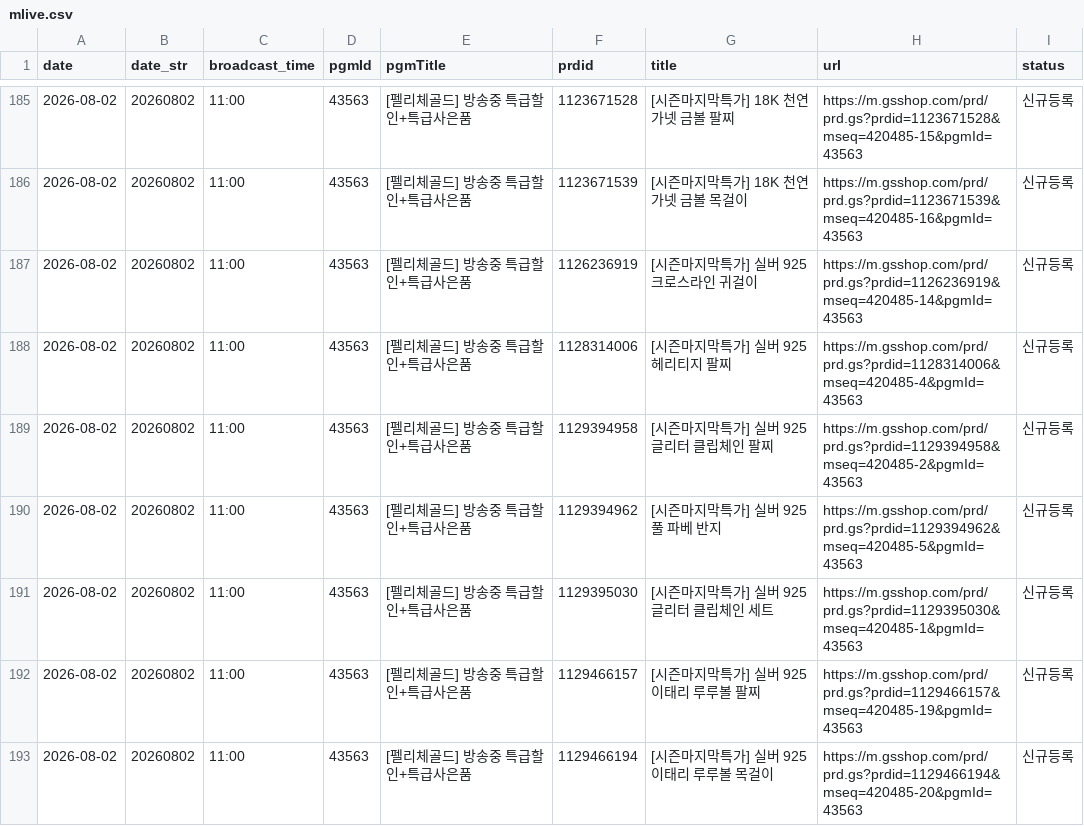
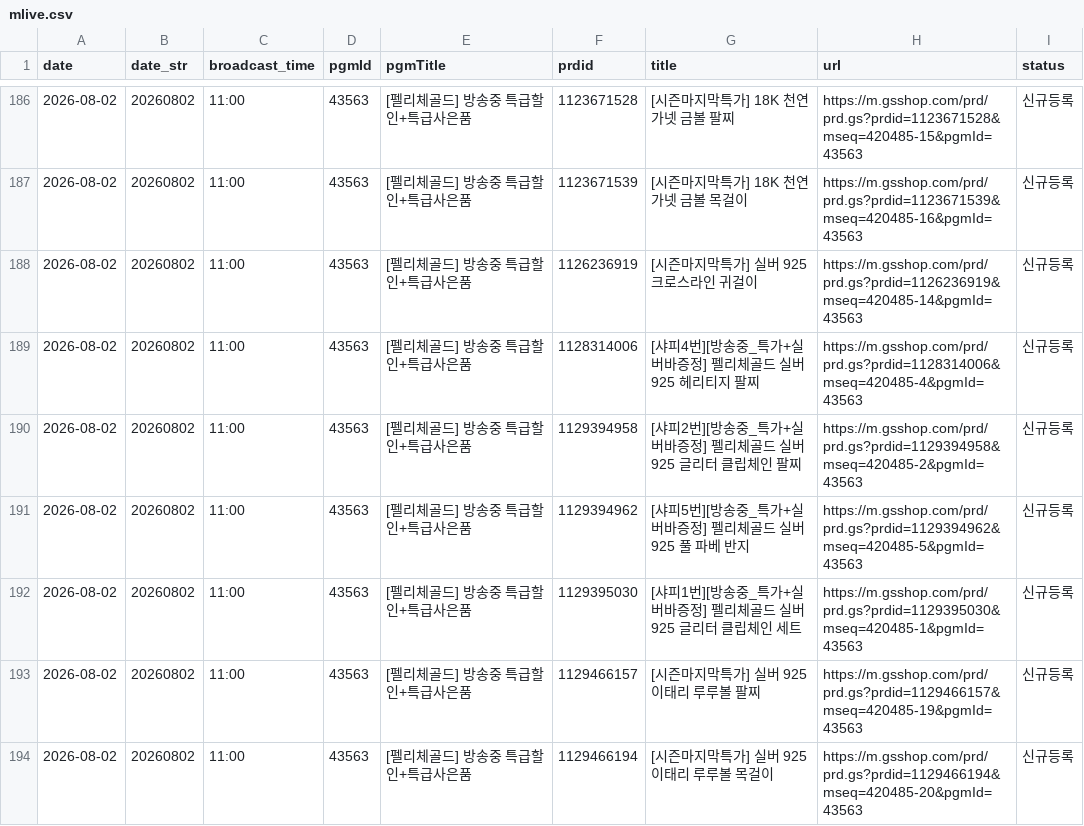
Before and after one commit to poodingcake-hue/GSMOBILE, a CSV file: web-app/public/data/mlive.csv, drawn as a sheet; only a part is shown, gaps mark what is left out; the diff covers the shown part only.

```diff
--- a/web-app/public/data/mlive.csv
+++ b/web-app/public/data/mlive.csv
@@ -187,6 +188,6 @@
 2026-08-02,20260802,11:00,43563,[펠리체골드] 방송중 특급할인+특급사은품,1126236919,[시즌마지막특가] 실버 925 크로스라인 귀걸이,https://m.gsshop.com/prd/prd.gs?prdid=1126236919&mseq=420485-14&pgmId=43563,신규등록
-2026-08-02,20260802,11:00,43563,[펠리체골드] 방송중 특급할인+특급사은품,1128314006,[시즌마지막특가] 실버 925 헤리티지 팔찌,https://m.gsshop.com/prd/prd.gs?prdid=1128314006&mseq=420485-4&pgmId=43563,신규등록
-2026-08-02,20260802,11:00,43563,[펠리체골드] 방송중 특급할인+특급사은품,1129394958,[시즌마지막특가] 실버 925 글리터 클립체인 팔찌,https://m.gsshop.com/prd/prd.gs?prdid=1129394958&mseq=420485-2&pgmId=43563,신규등록
-2026-08-02,20260802,11:00,43563,[펠리체골드] 방송중 특급할인+특급사은품,1129394962,[시즌마지막특가] 실버 925 풀 파베 반지,https://m.gsshop.com/prd/prd.gs?prdid=1129394962&mseq=420485-5&pgmId=43563,신규등록
-2026-08-02,20260802,11:00,43563,[펠리체골드] 방송중 특급할인+특급사은품,1129395030,[시즌마지막특가] 실버 925 글리터 클립체인 세트,https://m.gsshop.com/prd/prd.gs?prdid=1129395030&mseq=420485-1&pgmId=43563,신규등록
+2026-08-02,20260802,11:00,43563,[펠리체골드] 방송중 특급할인+특급사은품,1128314006,[샤피4번][방송중_특가+실버바증정] 펠리체골드 실버 925 헤리티지 팔찌,https://m.gsshop.com/prd/prd.gs?prdid=1128314006&mseq=420485-4&pgmId=43563,신규등록
+2026-08-02,20260802,11:00,43563,[펠리체골드] 방송중 특급할인+특급사은품,1129394958,[샤피2번][방송중_특가+실버바증정] 펠리체골드 실버 925 글리터 클립체인 팔찌,https://m.gsshop.com/prd/prd.gs?prdid=1129394958&mseq=420485-2&pgmId=43563,신규등록
+2026-08-02,20260802,11:00,43563,[펠리체골드] 방송중 특급할인+특급사은품,1129394962,[샤피5번][방송중_특가+실버바증정] 펠리체골드 실버 925 풀 파베 반지,https://m.gsshop.com/prd/prd.gs?prdid=1129394962&mseq=420485-5&pgmId=43563,신규등록
+2026-08-02,20260802,11:00,43563,[펠리체골드] 방송중 특급할인+특급사은품,1129395030,[샤피1번][방송중_특가+실버바증정] 펠리체골드 실버 925 글리터 클립체인 세트,https://m.gsshop.com/prd/prd.gs?prdid=1129395030&mseq=420485-1&pgmId=43563,신규등록
 2026-08-02,20260802,11:00,43563,[펠리체골드] 방송중 특급할인+특급사은품,1129466157,[시즌마지막특가] 실버 925 이태리 루루볼 팔찌,https://m.gsshop.com/prd/prd.gs?prdid=1129466157&mseq=420485-19&pgmId=43563,신규등록
```
Also changed, not shown: 9 added rows, 7 removed rows and 28 edited cells elsewhere in this file.
